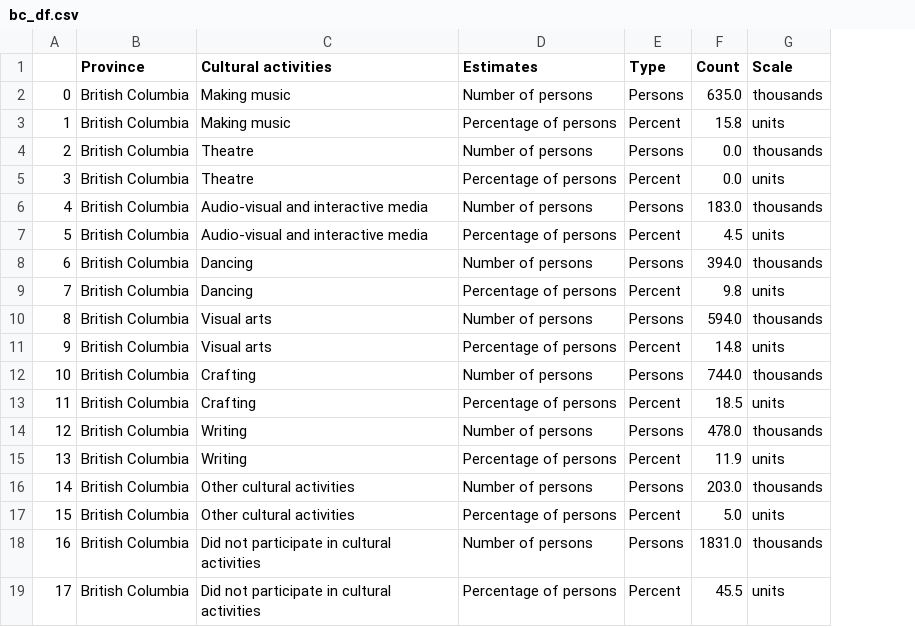
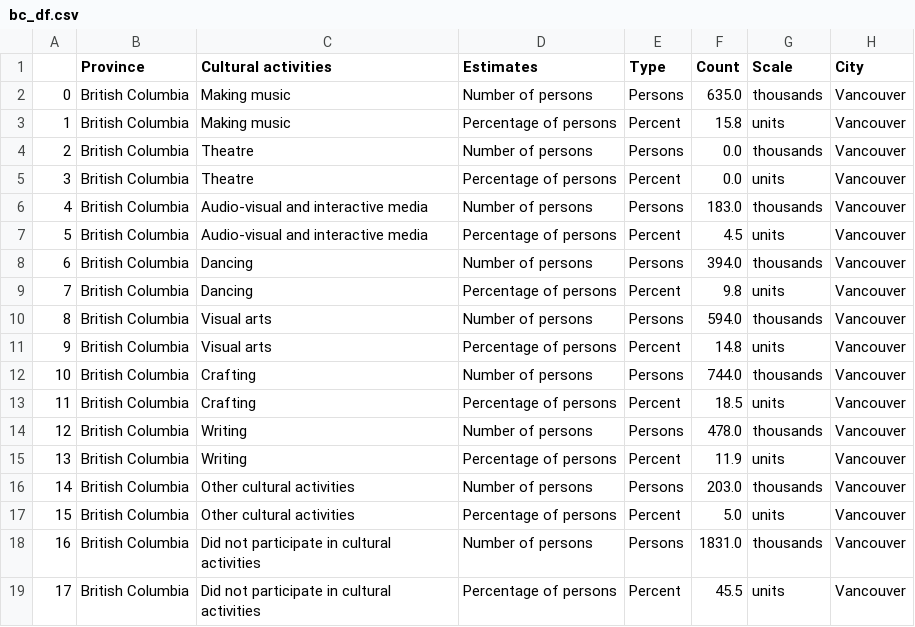
Before and after one commit to detmanski/Overview_Canada_Analysis, a CSV file: Resources/bc_df.csv, drawn as a sheet; the diff names each change by its address in the sheet, - before the commit and + after, or states it on an @@ line.

```diff
--- a/Resources/bc_df.csv
+++ b/Resources/bc_df.csv
+column H (City), rows 2-19: all Vancouver
```
Also changed, not shown: Resources/ab_df.csv, Resources/mb_df.csv, 7 other files.
